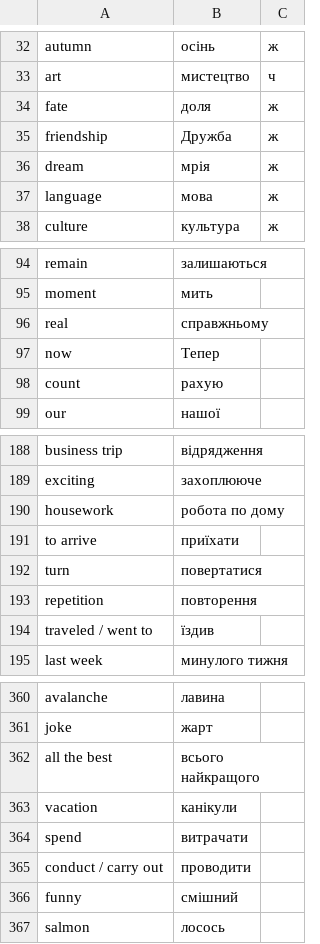
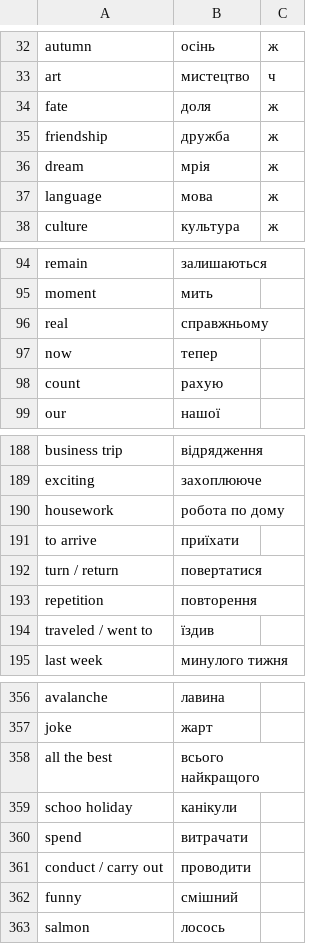
Before and after one commit to boonleng/ankicard, a CSV file: словничок.csv, drawn as a sheet; only a part is shown, gaps mark what is left out; the diff covers the shown part only.

```diff
--- a/словничок.csv
+++ b/словничок.csv
@@ -34,3 +34,3 @@ art,мистецтво,ч
 fate,доля,ж
-friendship,Дружба,ж
+friendship,дружба,ж
 dream,мрія,ж
@@ -96,3 +96,3 @@ moment,мить
 real,справжньому
-now,Тепер
+now,тепер
 count,рахую
@@ -191,3 +191,3 @@ housework,робота по дому
 to arrive,приїхати
-turn,повертатися
+turn / return,повертатися
 repetition,повторення
@@ -362,3 +358,3 @@ joke,жарт
 all the best,всього найкращого
-vacation,канікули
+schoo holiday,канікули
 spend,витрачати
```
Also changed, not shown: 6 removed rows and 1 edited cell elsewhere in this file, 1 other file.
